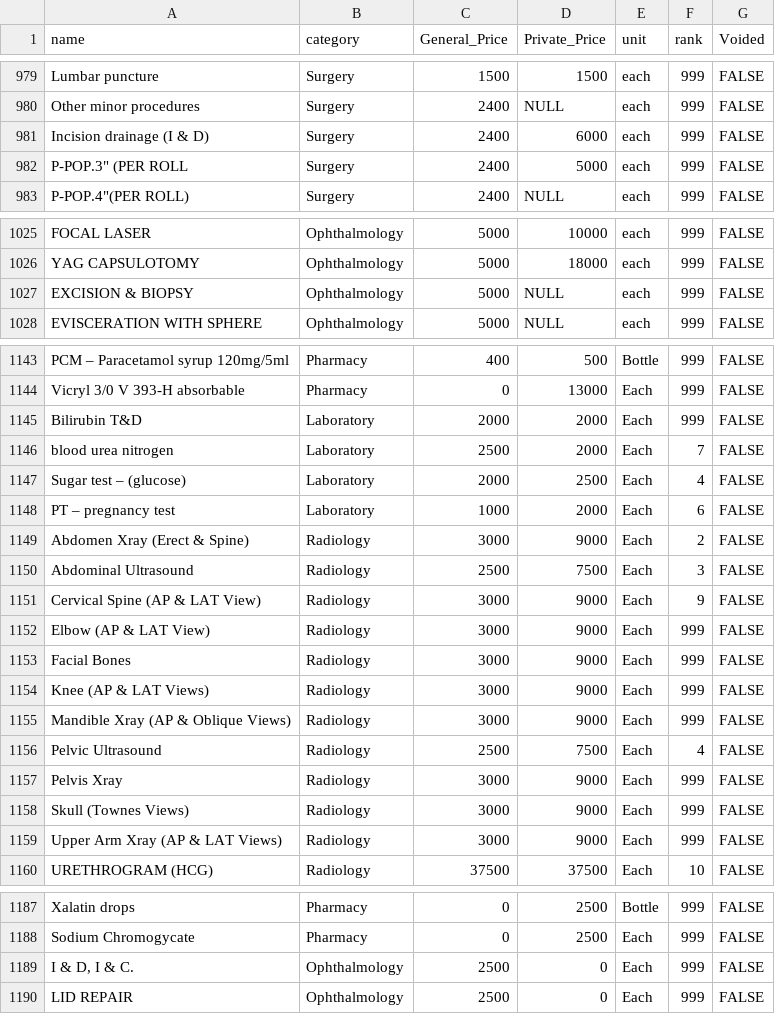
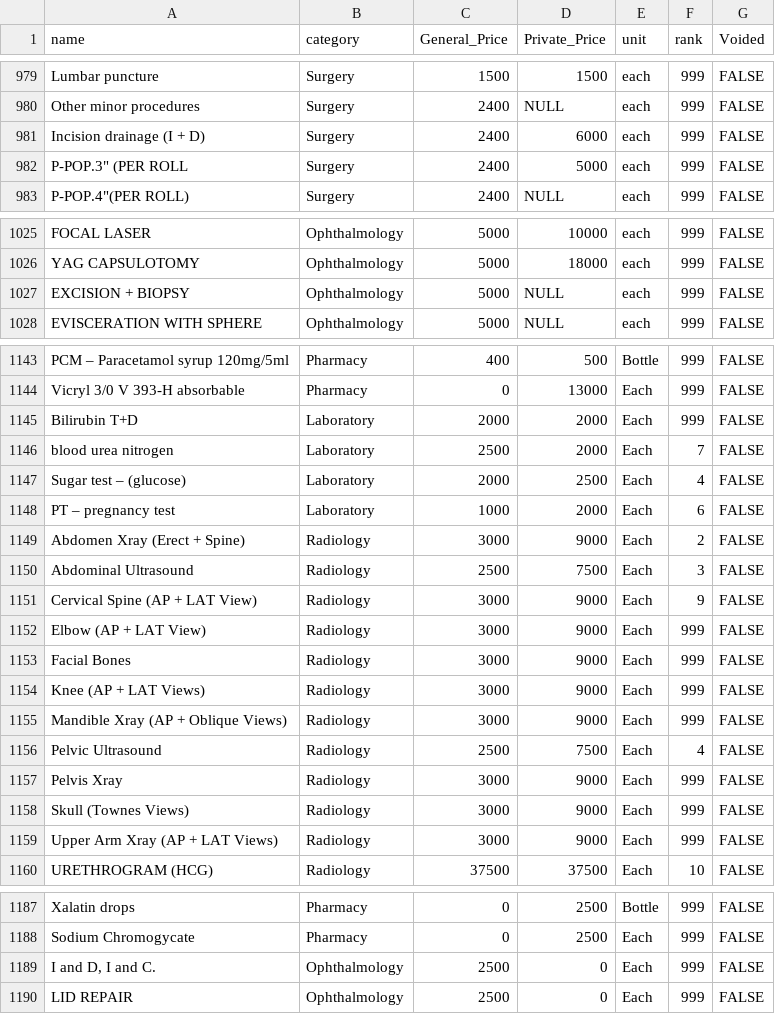
Before and after one commit to BaobabHealthTrust/Billing-3.0, a CSV file: db/updated_list_final.csv, drawn as a sheet; only a part is shown, gaps mark what is left out; the diff covers the shown part only.

```diff
--- a/db/updated_list_final.csv
+++ b/db/updated_list_final.csv
@@ -980,3 +980,3 @@ Lumbar puncture,Surgery,1500,1500,each,999,FALSE
 Other minor procedures,Surgery,2400,NULL,each,999,FALSE
-Incision drainage (I & D),Surgery,2400,6000,each,999,FALSE
+Incision drainage (I + D),Surgery,2400,6000,each,999,FALSE
 "P-POP.3"" (PER ROLL",Surgery,2400,5000,each,999,FALSE
@@ -1026,3 +1026,3 @@ FOCAL LASER,Ophthalmology,5000,10000,each,999,FALSE
 YAG CAPSULOTOMY,Ophthalmology,5000,18000,each,999,FALSE
-EXCISION & BIOPSY,Ophthalmology,5000,NULL,each,999,FALSE
+EXCISION + BIOPSY,Ophthalmology,5000,NULL,each,999,FALSE
 EVISCERATION WITH SPHERE,Ophthalmology,5000,NULL,each,999,FALSE
@@ -1144,3 +1144,3 @@ PCM – Paracetamol syrup 120mg/5ml,Pharmacy,400,500,Bottle,999,FALSE
 Vicryl 3/0 V 393-H absorbable,Pharmacy,0,13000,Each,999,FALSE
-Bilirubin T&D,Laboratory,2000,2000,Each,999,FALSE
+Bilirubin T+D,Laboratory,2000,2000,Each,999,FALSE
 blood urea nitrogen,Laboratory,2500,2000,Each,7,FALSE
@@ -1148,9 +1148,9 @@ Sugar test – (glucose),Laboratory,2000,2500,Each,4,FALSE
 PT – pregnancy test,Laboratory,1000,2000,Each,6,FALSE
-Abdomen Xray (Erect & Spine),Radiology,3000,9000,Each,2,FALSE
+Abdomen Xray (Erect + Spine),Radiology,3000,9000,Each,2,FALSE
 Abdominal Ultrasound,Radiology,2500,7500,Each,3,FALSE
-Cervical Spine (AP & LAT View),Radiology,3000,9000,Each,9,FALSE
-Elbow (AP & LAT View),Radiology,3000,9000,Each,999,FALSE
+Cervical Spine (AP + LAT View),Radiology,3000,9000,Each,9,FALSE
+Elbow (AP + LAT View),Radiology,3000,9000,Each,999,FALSE
 Facial Bones,Radiology,3000,9000,Each,999,FALSE
-Knee (AP & LAT Views),Radiology,3000,9000,Each,999,FALSE
-Mandible Xray (AP & Oblique Views),Radiology,3000,9000,Each,999,FALSE
+Knee (AP + LAT Views),Radiology,3000,9000,Each,999,FALSE
+Mandible Xray (AP + Oblique Views),Radiology,3000,9000,Each,999,FALSE
 Pelvic Ultrasound,Radiology,2500,7500,Each,4,FALSE
@@ -1158,3 +1158,3 @@ Pelvis Xray,Radiology,3000,9000,Each,999,FALSE
 Skull (Townes Views),Radiology,3000,9000,Each,999,FALSE
-Upper Arm Xray (AP & LAT Views),Radiology,3000,9000,Each,999,FALSE
+Upper Arm Xray (AP + LAT Views),Radiology,3000,9000,Each,999,FALSE
 URETHROGRAM (HCG),Radiology,37500,37500,Each,10,FALSE
@@ -1188,3 +1188,3 @@ Xalatin drops,Pharmacy,0,2500,Bottle,999,FALSE
 Sodium Chromogycate,Pharmacy,0,2500,Each,999,FALSE
-"I & D, I & C.",Ophthalmology,2500,0,Each,999,FALSE
+"I and D, I and C.",Ophthalmology,2500,0,Each,999,FALSE
 LID REPAIR,Ophthalmology,2500,0,Each,999,FALSE
```
Also changed, not shown: 14 edited cells elsewhere in this file, db/renamed_services.csv, 1 other file.
